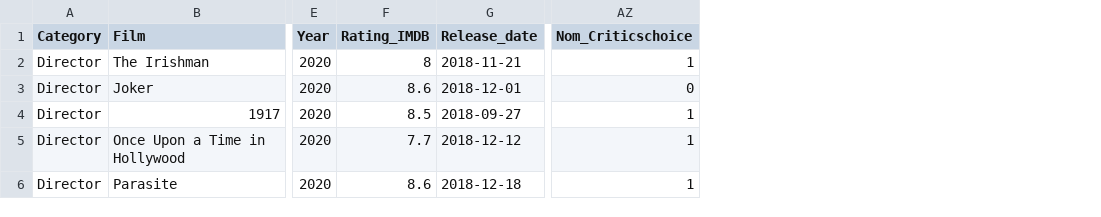
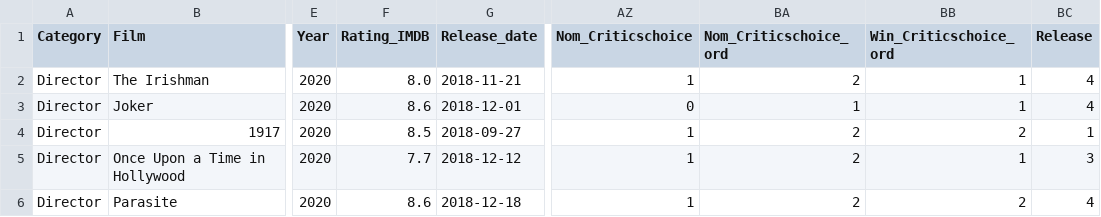
Before and after one commit to MateVaradi/OscarPrediction, a CSV file: data/oscardata_2020_bestdirector.csv, drawn as a sheet; only a part is shown, gaps mark what is left out; the diff names each change by its address in the sheet, - before the commit and + after, or states it on an @@ line.

```diff
--- a/data/oscardata_2020_bestdirector.csv
+++ b/data/oscardata_2020_bestdirector.csv
+column BA (Nom_Criticschoice_ord), rows 2-6: 2 | 1 | 2 | 2 | 2
+column BB (Win_Criticschoice_ord), rows 2-6: 1 | 1 | 2 | 1 | 2
+column BC (Release), rows 2-6: 4 | 4 | 1 | 3 | 4
-F2 (Rating_IMDB): 8
+F2 (Rating_IMDB): 8.0
```
Also changed, not shown: data/oscardata_2020_acting.csv, data/oscardata_2020_bestpicture.csv, 3 other files.
